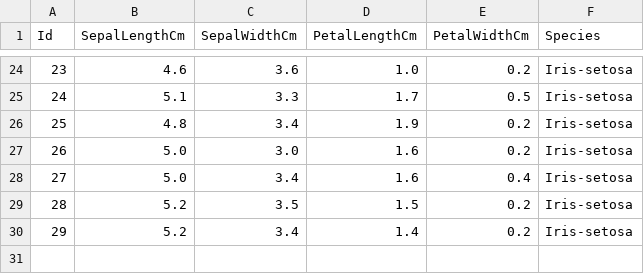
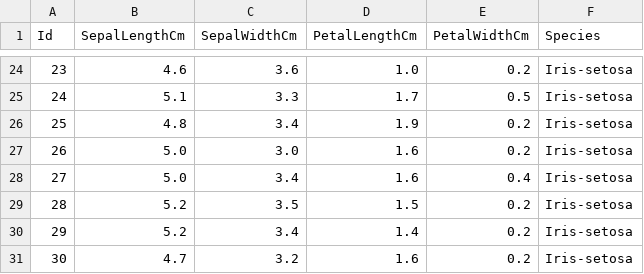
Before and after one commit to aash-gates/TSF-GRIP-Data-and-Analytics-Task-6, a CSV file: Iris.csv, drawn as a sheet; only a part is shown, gaps mark what is left out; the diff names each change by its address in the sheet, - before the commit and + after, or states it on an @@ line.

Commit message:
Update Iris.csv

```diff
--- a/Iris.csv
+++ b/Iris.csv
+row 31: 30 | 4.7 | 3.2 | 1.6 | 0.2 | Iris-setosa
```
